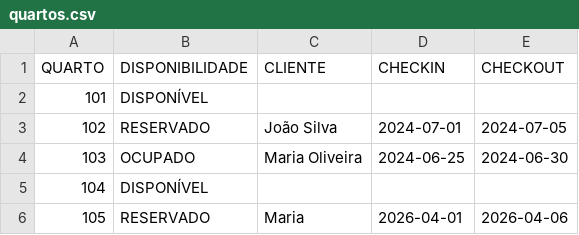
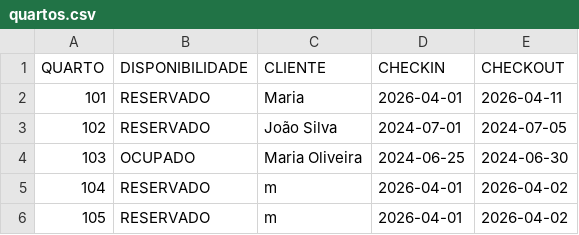
Before and after one commit to Laginho/hospedagem-hotel-PS-RAITec, a CSV file: quartos.csv, drawn as a sheet.

Commit message:
Função de reserva com validação no menu + mudanças visuais

```diff
--- a/quartos.csv
+++ b/quartos.csv
@@ -1,6 +1,6 @@
 QUARTO,DISPONIBILIDADE,CLIENTE,CHECKIN,CHECKOUT
-101,DISPONÍVEL,,,
+101,RESERVADO,Maria,2026-04-01,2026-04-11
 102,RESERVADO,João Silva,2024-07-01,2024-07-05
 103,OCUPADO,Maria Oliveira,2024-06-25,2024-06-30
-104,DISPONÍVEL,,,
-105,RESERVADO,Maria,2026-04-01,2026-04-06
+104,RESERVADO,m,2026-04-01,2026-04-02
+105,RESERVADO,m,2026-04-01,2026-04-02
```
Also changed, not shown: 4 other files.
